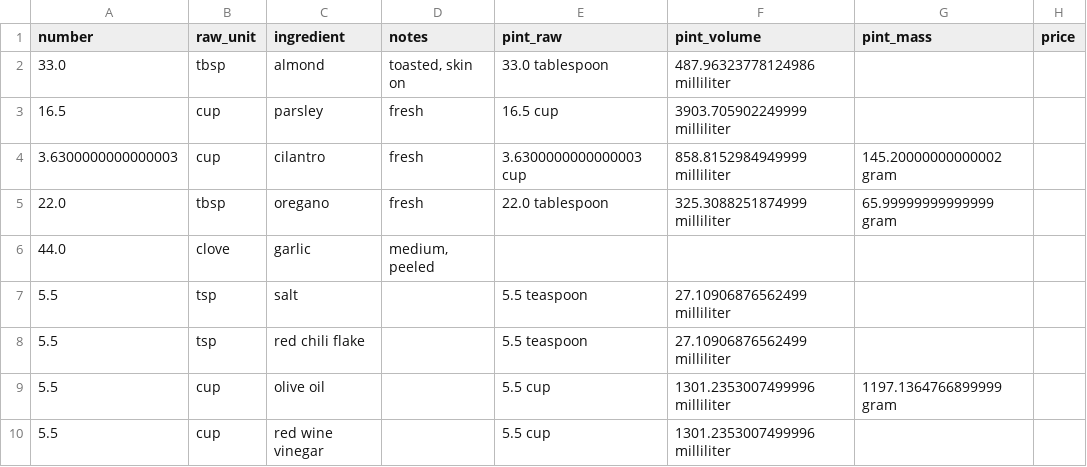
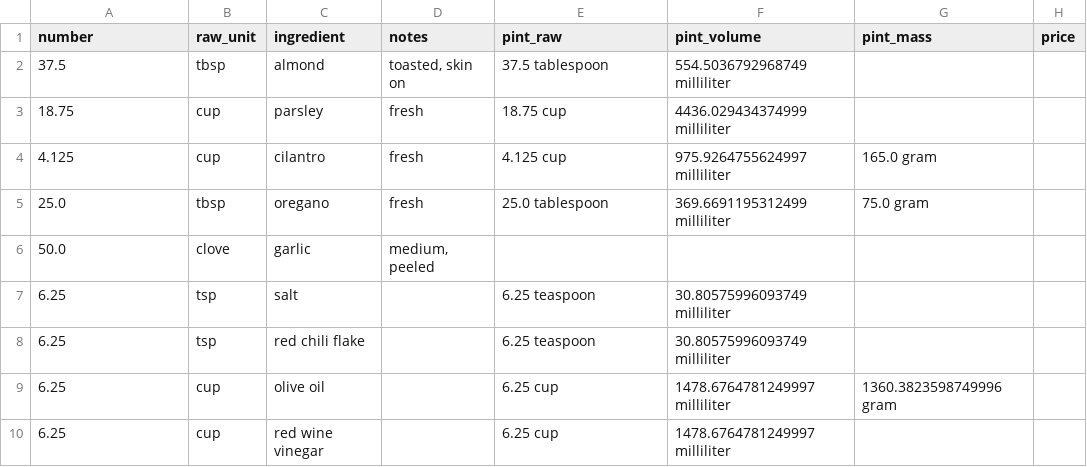
Before and after one commit to Lukas-Schillinger/Vegetation-Recipe-Conversion, a CSV file: working_recipes/Chimi Bowl Sauce(working).csv, drawn as a sheet.

```diff
--- a/working_recipes/Chimi Bowl Sauce(working).csv
+++ b/working_recipes/Chimi Bowl Sauce(working).csv
@@ -1,10 +1,10 @@
 number,raw_unit,ingredient,notes,pint_raw,pint_volume,pint_mass,price
-33.0,tbsp,almond,"toasted, skin on",33.0 tablespoon,487.96323778124986 milliliter,,
-16.5,cup,parsley,fresh,16.5 cup,3903.705902249999 milliliter,,
-3.6300000000000003,cup,cilantro,fresh,3.6300000000000003 cup,858.8152984949999 milliliter,145.20000000000002 gram,
-22.0,tbsp,oregano,fresh,22.0 tablespoon,325.3088251874999 milliliter,65.99999999999999 gram,
-44.0,clove,garlic,"medium, peeled",,,,
-5.5,tsp,salt,,5.5 teaspoon,27.10906876562499 milliliter,,
-5.5,tsp,red chili flake,,5.5 teaspoon,27.10906876562499 milliliter,,
-5.5,cup,olive oil,,5.5 cup,1301.2353007499996 milliliter,1197.1364766899999 gram,
-5.5,cup,red wine vinegar,,5.5 cup,1301.2353007499996 milliliter,,
+37.5,tbsp,almond,"toasted, skin on",37.5 tablespoon,554.5036792968749 milliliter,,
+18.75,cup,parsley,fresh,18.75 cup,4436.029434374999 milliliter,,
+4.125,cup,cilantro,fresh,4.125 cup,975.9264755624997 milliliter,165.0 gram,
+25.0,tbsp,oregano,fresh,25.0 tablespoon,369.6691195312499 milliliter,75.0 gram,
+50.0,clove,garlic,"medium, peeled",,,,
+6.25,tsp,salt,,6.25 teaspoon,30.80575996093749 milliliter,,
+6.25,tsp,red chili flake,,6.25 teaspoon,30.80575996093749 milliliter,,
+6.25,cup,olive oil,,6.25 cup,1478.6764781249997 milliliter,1360.3823598749996 gram,
+6.25,cup,red wine vinegar,,6.25 cup,1478.6764781249997 milliliter,,
```
Also changed, not shown: working_recipes/Chimi Bowl Base(working).csv, working_recipes/Garlicky Kale Salad Dressing(working).csv, 11 other files.
